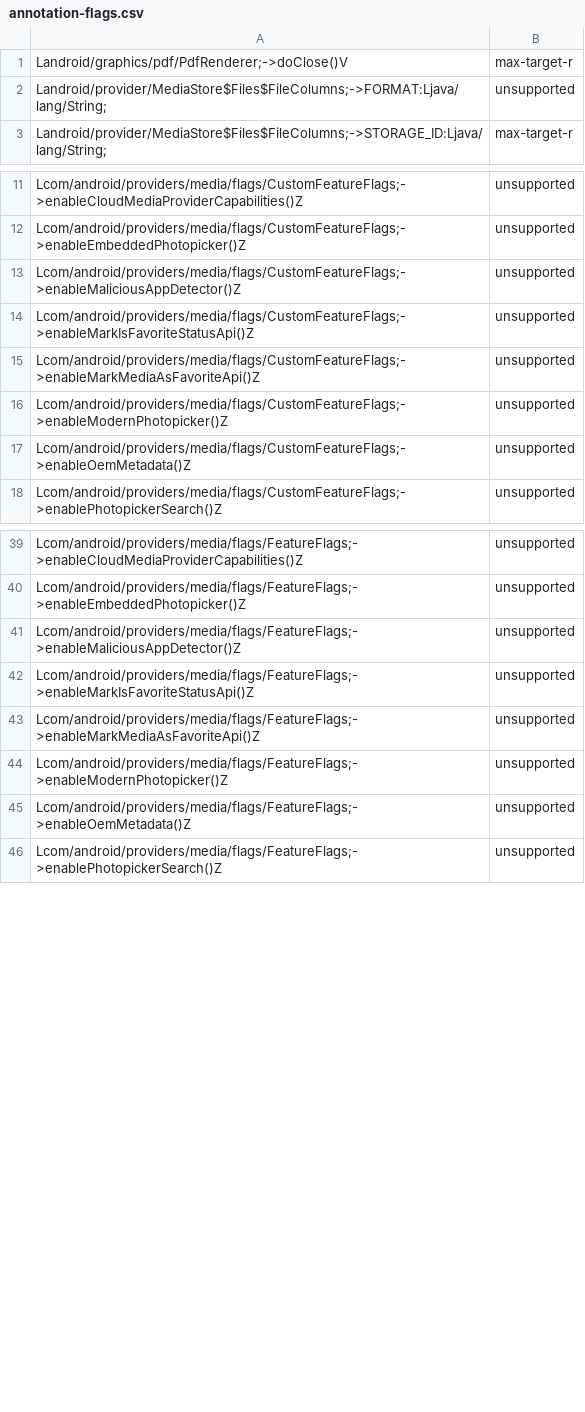
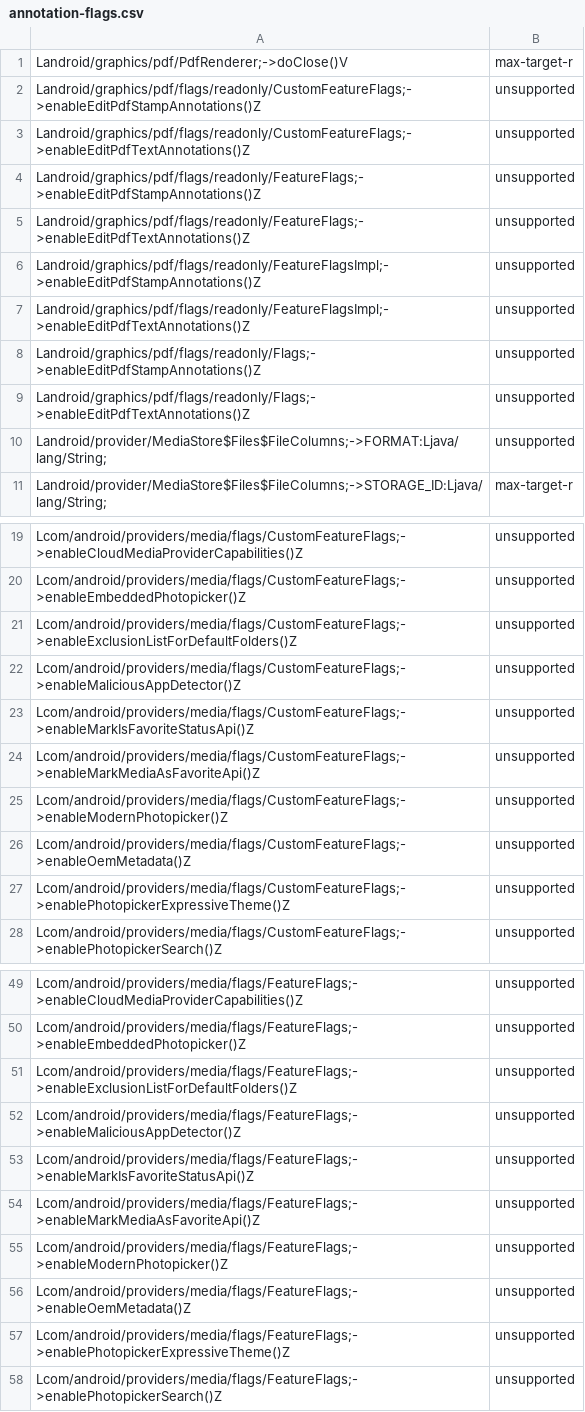
Before and after one commit to CodeLinaro-mirror/la_platform_prebuilts_module_sdk_MediaProvider, a CSV file: current/hiddenapi/annotation-flags.csv, drawn as a sheet; only a part is shown, gaps mark what is left out; the diff covers the shown part only.

```diff
--- a/current/hiddenapi/annotation-flags.csv
+++ b/current/hiddenapi/annotation-flags.csv
@@ -1,2 +1,10 @@
 Landroid/graphics/pdf/PdfRenderer;->doClose()V,max-target-r
+Landroid/graphics/pdf/flags/readonly/CustomFeatureFlags;->enableEditPdfStampAnnotations()Z,unsupported
+Landroid/graphics/pdf/flags/readonly/CustomFeatureFlags;->enableEditPdfTextAnnotations()Z,unsupported
+Landroid/graphics/pdf/flags/readonly/FeatureFlags;->enableEditPdfStampAnnotations()Z,unsupported
+Landroid/graphics/pdf/flags/readonly/FeatureFlags;->enableEditPdfTextAnnotations()Z,unsupported
+Landroid/graphics/pdf/flags/readonly/FeatureFlagsImpl;->enableEditPdfStampAnnotations()Z,unsupported
+Landroid/graphics/pdf/flags/readonly/FeatureFlagsImpl;->enableEditPdfTextAnnotations()Z,unsupported
+Landroid/graphics/pdf/flags/readonly/Flags;->enableEditPdfStampAnnotations()Z,unsupported
+Landroid/graphics/pdf/flags/readonly/Flags;->enableEditPdfTextAnnotations()Z,unsupported
 Landroid/provider/MediaStore$Files$FileColumns;->FORMAT:Ljava/lang/String;,unsupported
@@ -12,2 +20,3 @@ Lcom/android/providers/media/flags/CustomFeatureFlags;->enableCloudMediaProvider
 Lcom/android/providers/media/flags/CustomFeatureFlags;->enableEmbeddedPhotopicker()Z,unsupported
+Lcom/android/providers/media/flags/CustomFeatureFlags;->enableExclusionListForDefaultFolders()Z,unsupported
 Lcom/android/providers/media/flags/CustomFeatureFlags;->enableMaliciousAppDetector()Z,unsupported
@@ -17,2 +26,3 @@ Lcom/android/providers/media/flags/CustomFeatureFlags;->enableModernPhotopicker(
 Lcom/android/providers/media/flags/CustomFeatureFlags;->enableOemMetadata()Z,unsupported
+Lcom/android/providers/media/flags/CustomFeatureFlags;->enablePhotopickerExpressiveTheme()Z,unsupported
 Lcom/android/providers/media/flags/CustomFeatureFlags;->enablePhotopickerSearch()Z,unsupported
@@ -40,2 +50,3 @@ Lcom/android/providers/media/flags/FeatureFlags;->enableCloudMediaProviderCapabi
 Lcom/android/providers/media/flags/FeatureFlags;->enableEmbeddedPhotopicker()Z,unsupported
+Lcom/android/providers/media/flags/FeatureFlags;->enableExclusionListForDefaultFolders()Z,unsupported
 Lcom/android/providers/media/flags/FeatureFlags;->enableMaliciousAppDetector()Z,unsupported
@@ -45,2 +56,3 @@ Lcom/android/providers/media/flags/FeatureFlags;->enableModernPhotopicker()Z,uns
 Lcom/android/providers/media/flags/FeatureFlags;->enableOemMetadata()Z,unsupported
+Lcom/android/providers/media/flags/FeatureFlags;->enablePhotopickerExpressiveTheme()Z,unsupported
 Lcom/android/providers/media/flags/FeatureFlags;->enablePhotopickerSearch()Z,unsupported
```
Also changed, not shown: 4 added rows elsewhere in this file, current/hiddenapi/filtered-flags.csv, current/hiddenapi/filtered-stub-flags.csv, 5 other files.
